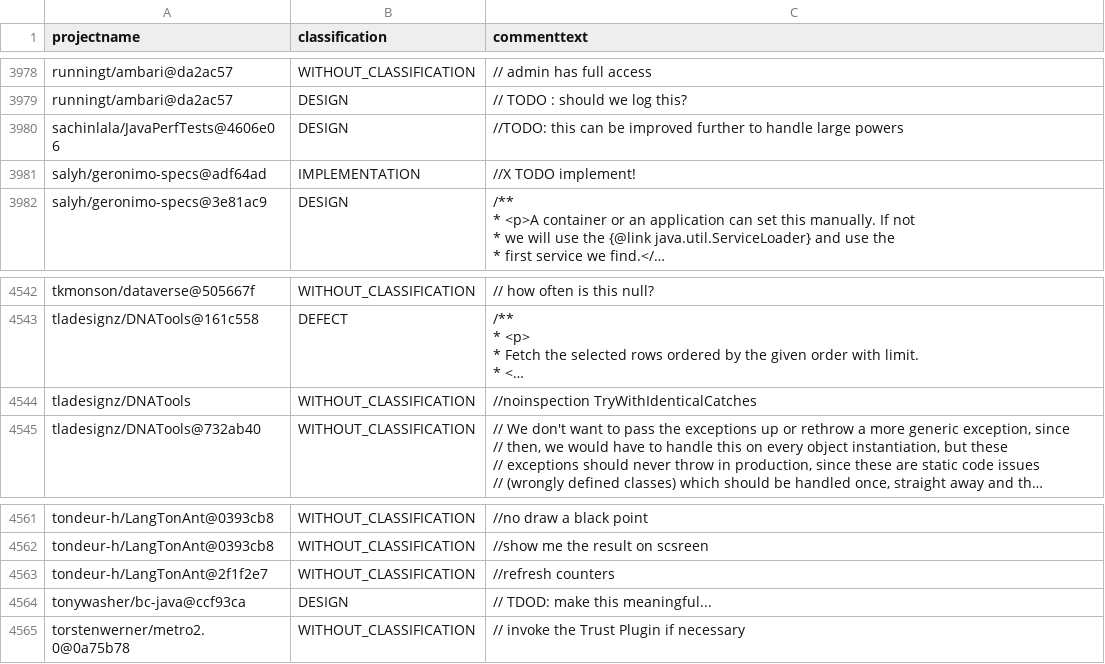
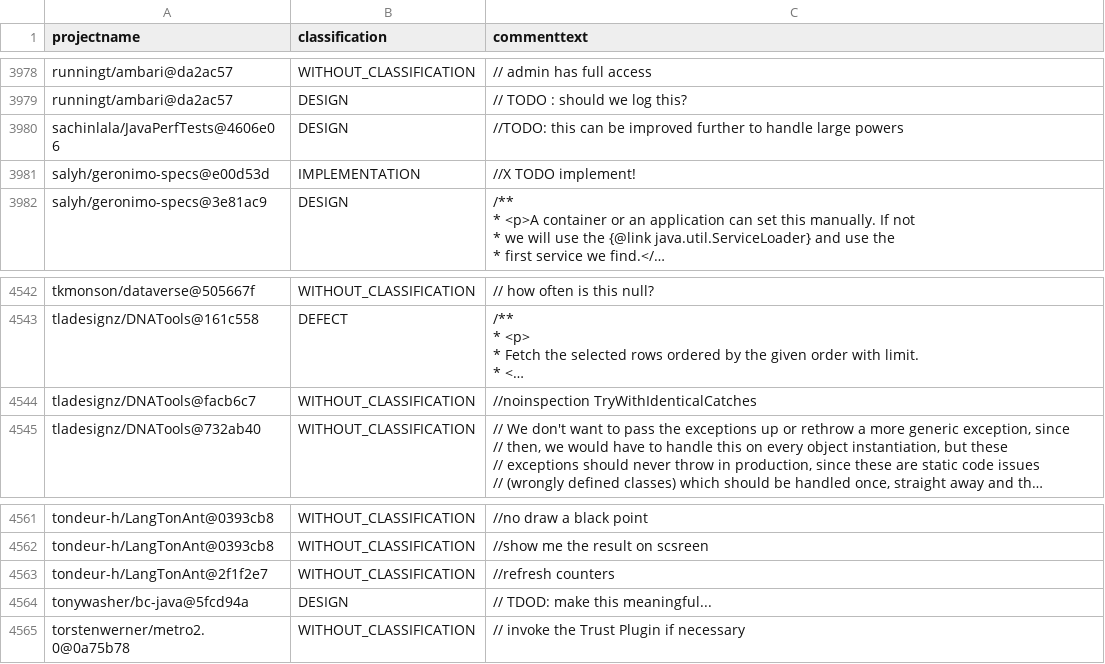
Before and after one commit to ytetsuwo/TesoroSATD, a CSV file: out/tesoro_msr16_versioned.csv, drawn as a sheet; only a part is shown, gaps mark what is left out; long unchanged cells end in …; the diff covers the shown part only; the diff names each change by its address in the sheet, - before the commit and + after, or states it on an @@ line.

```diff
--- a/out/tesoro_msr16_versioned.csv
+++ b/out/tesoro_msr16_versioned.csv
-A3981 (projectname): salyh/geronimo-specs@adf64ad
+A3981 (projectname): salyh/geronimo-specs@e00d53d
-A4544 (projectname): tladesignz/DNATools
+A4544 (projectname): tladesignz/DNATools@facb6c7
-A4564 (projectname): tonywasher/bc-java@ccf93ca
+A4564 (projectname): tonywasher/bc-java@5fcd94a
```
Also changed, not shown: 4 added rows, 4 removed rows and 3 edited cells elsewhere in this file, 8 other files.
